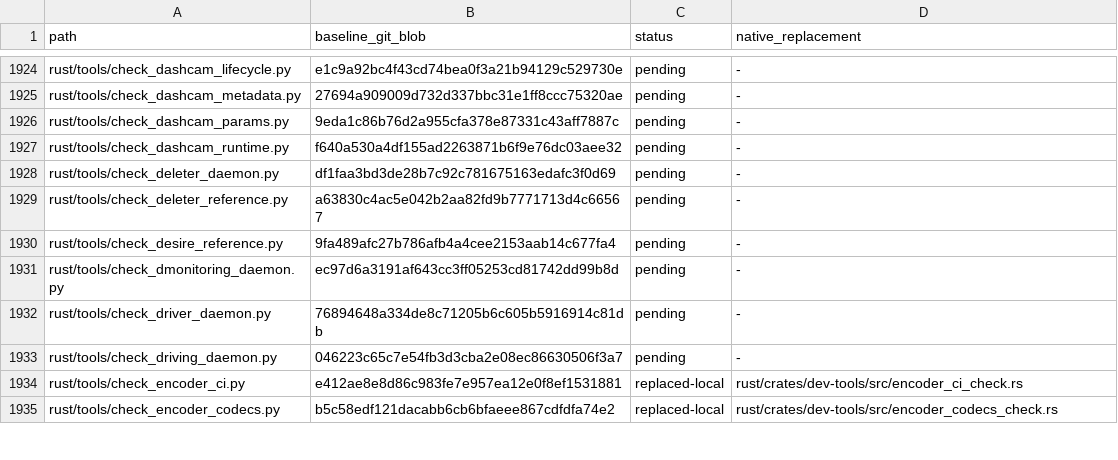
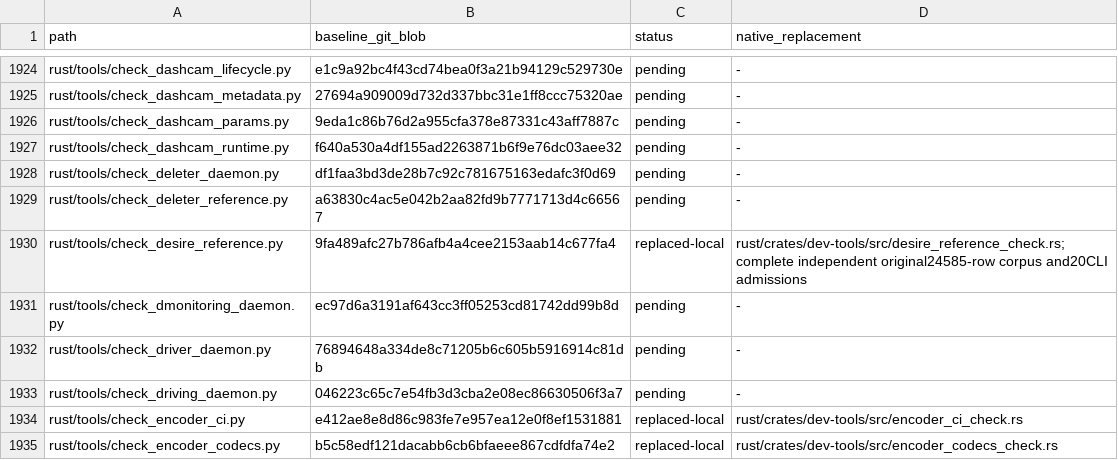
Before and after one commit to bin9208/openpilot-rust, a TSV file: docs/naver/rust-repository-python-retirement-296-inventory.tsv, drawn as a sheet; only a part is shown, gaps mark what is left out.

Commit message:
refactor: retire complete desire Python controller with independent full corpus and CLI observations (#296)

```diff
--- a/docs/naver/rust-repository-python-retirement-296-inventory.tsv
+++ b/docs/naver/rust-repository-python-retirement-296-inventory.tsv
@@ -1929,3 +1929,3 @@ rust/tools/check_deleter_daemon.py	df1faa3bd3de28b7c92c781675163edafc3f0d69	pend
 rust/tools/check_deleter_reference.py	a63830c4ac5e042b2aa82fd9b7771713d4c66567	pending	-
-rust/tools/check_desire_reference.py	9fa489afc27b786afb4a4cee2153aab14c677fa4	pending	-
+rust/tools/check_desire_reference.py	9fa489afc27b786afb4a4cee2153aab14c677fa4	replaced-local	rust/crates/dev-tools/src/desire_reference_check.rs; complete independent original24585-row corpus and20CLI admissions
 rust/tools/check_dmonitoring_daemon.py	ec97d6a3191af643cc3ff05253cd81742dd99b8d	pending	-
```
Also changed, not shown: 13 other files.
